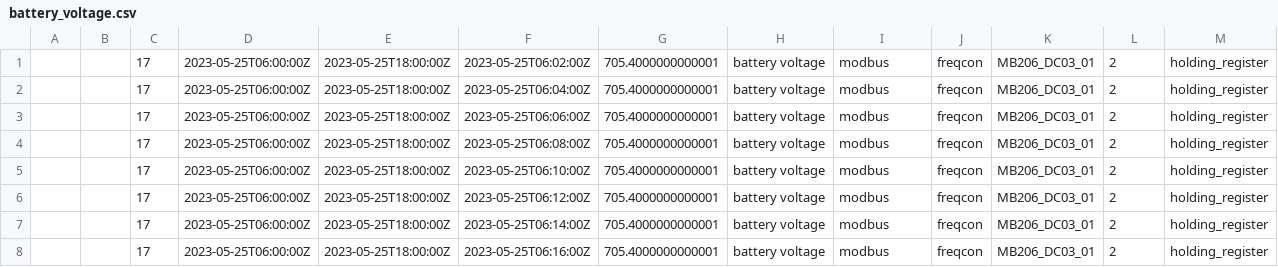
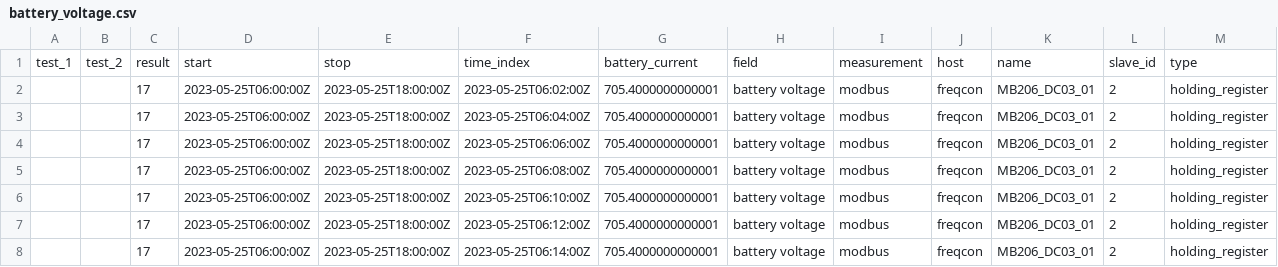
Before and after one commit to reneHB/test, a CSV file: battery_voltage.csv, drawn as a sheet; only a part is shown; the shorter side is filled out with more unchanged rows; the diff names each change by its address in the sheet, - before the commit and + after, or states it on an @@ line.

Commit message:
Add files via upload

```diff
--- a/battery_voltage.csv
+++ b/battery_voltage.csv
+row 1: test_1 | test_2 | result | start | stop | time_index | battery_current | field | measurement | host | name | slave_id | type
```
